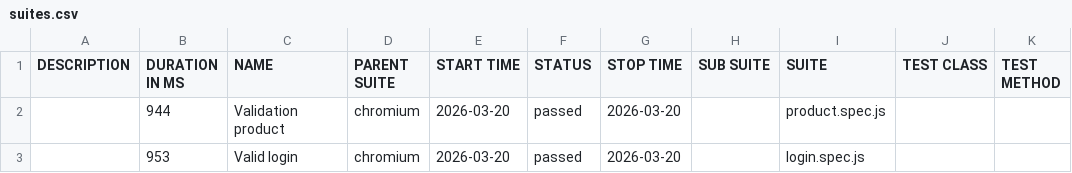
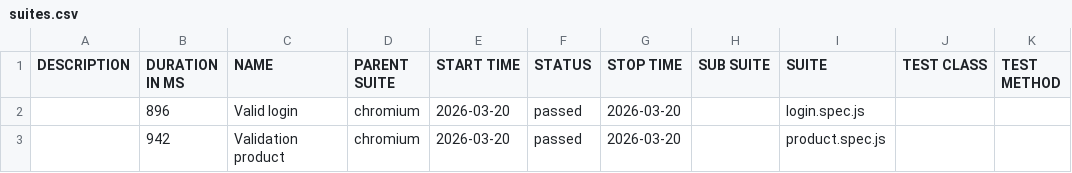
Before and after one commit to vandanab1/Playwright-Repo, a CSV file: data/suites.csv, drawn as a sheet.

```diff
--- a/data/suites.csv
+++ b/data/suites.csv
@@ -1,3 +1,3 @@
 "DESCRIPTION","DURATION IN MS","NAME","PARENT SUITE","START TIME","STATUS","STOP TIME","SUB SUITE","SUITE","TEST CLASS","TEST METHOD"
-"","944","Validation product","chromium","2026-03-20","passed","2026-03-20","","product.spec.js","",""
-"","953","Valid login","chromium","2026-03-20","passed","2026-03-20","","login.spec.js","",""
+"","896","Valid login","chromium","2026-03-20","passed","2026-03-20","","login.spec.js","",""
+"","942","Validation product","chromium","2026-03-20","passed","2026-03-20","","product.spec.js","",""
```
Also changed, not shown: 22 other files.
